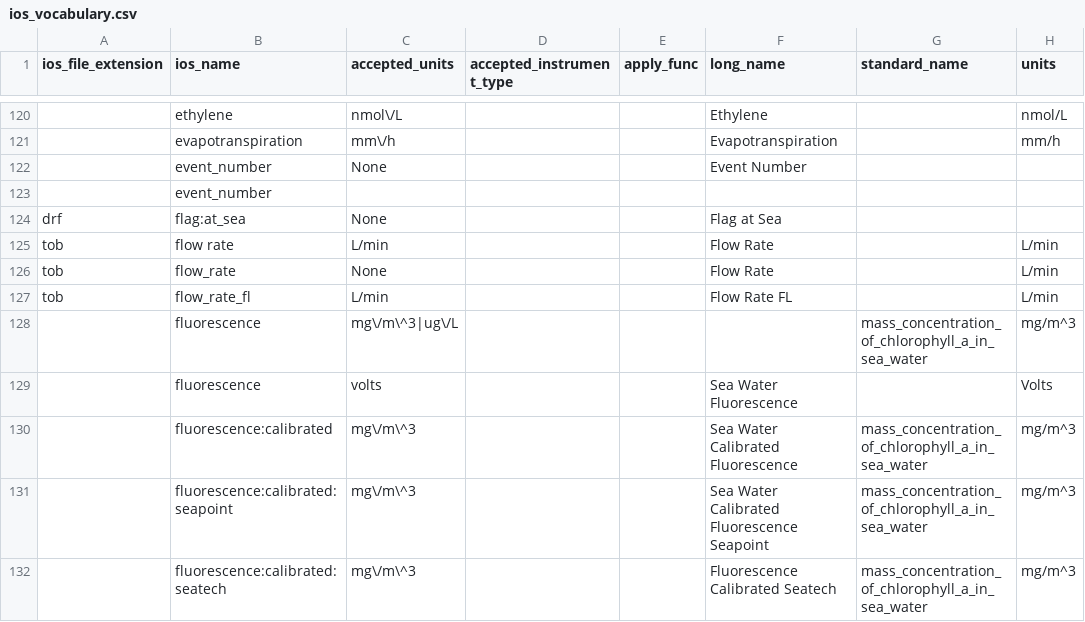
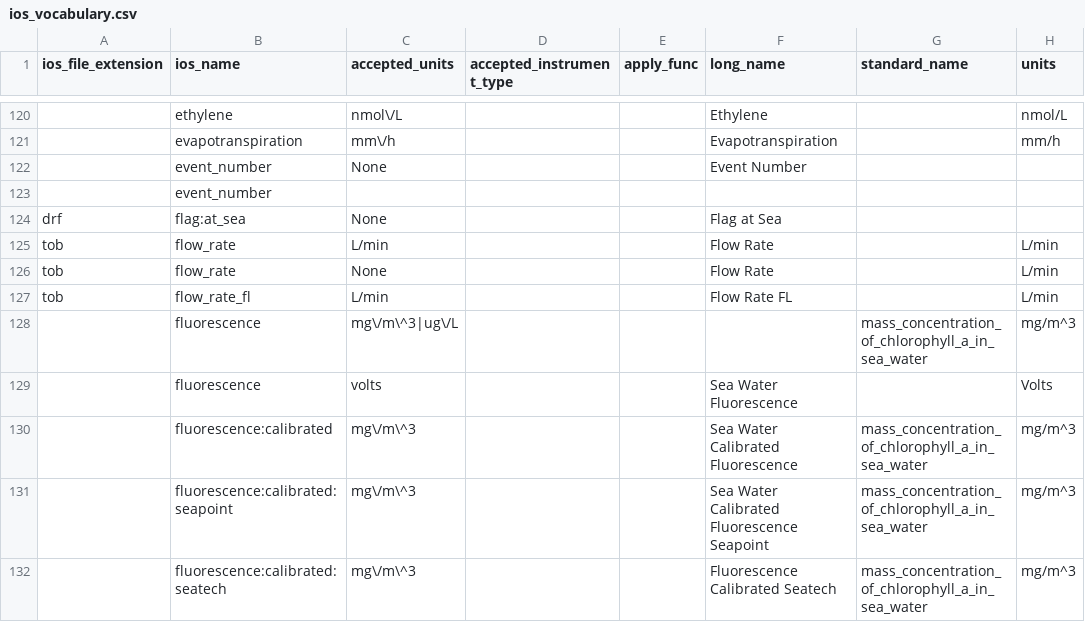
Before and after one commit to cioos-siooc/cioos-siooc_data_transform, a CSV file: cioos_data_transform/cioos_data_transform/utils/ios_vocabulary.csv, drawn as a sheet; only a part is shown, gaps mark what is left out; the diff names each change by its address in the sheet, - before the commit and + after, or states it on an @@ line.

Commit message:
fix flow_rate

```diff
--- a/cioos_data_transform/cioos_data_transform/utils/ios_vocabulary.csv
+++ b/cioos_data_transform/cioos_data_transform/utils/ios_vocabulary.csv
-B125 (ios_name): flow rate
+B125 (ios_name): flow_rate
```
